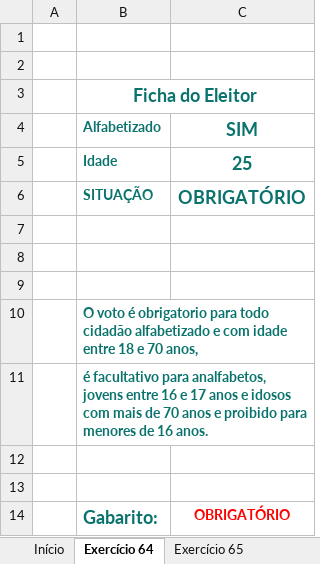
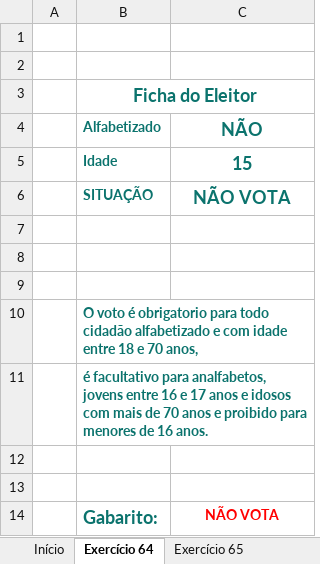
Before and after one commit to milton-moraes-ey/vba-academy, an Excel workbook: aulas-teoricas/004_EstruturasDecisao/exercicios/LISTA 08.xlsm, sheet Exercício 64, drawn as a sheet; values as stored, in another font and other column widths than the file's, no borders; charts and pictures not drawn; the diff names each change by its address in the sheet, - before the commit and + after, or states it on an @@ line.

Commit message:
Add resolução da lista de exercícios 08

```diff
--- a/aulas-teoricas/004_EstruturasDecisao/exercicios/LISTA 08.xlsm (sheet Exercício 64)
+++ b/aulas-teoricas/004_EstruturasDecisao/exercicios/LISTA 08.xlsm (sheet Exercício 64)
-C4: SIM
+C4: NÃO
-C5 (NÃO): 25
+C5 (NÃO): 15
-C6 (NÃO): OBRIGATÓRIO
+C6 (NÃO): NÃO VOTA
-C14 (NÃO): OBRIGATÓRIO
+C14 (NÃO): NÃO VOTA
```
Also changed, not shown: sheet Exercício 65, charts or pictures, 7 other files.
